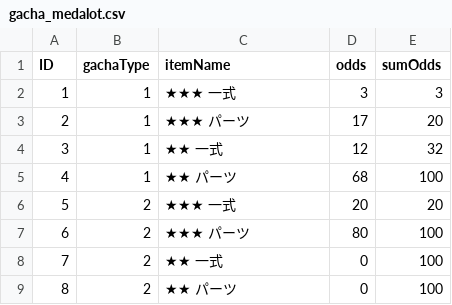
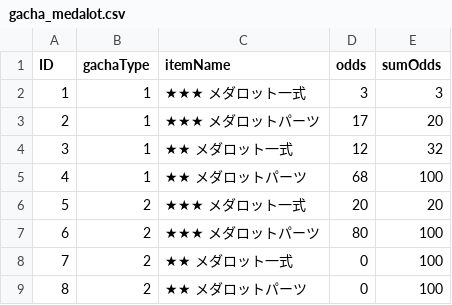
Before and after one commit to daigookabe/Gacha, a CSV file: gacha_medalot.csv, drawn as a sheet.

Commit message:
doGachaを継承したサブクラスでメダロットとミニ四駆ガチャを作成

```diff
--- a/gacha_medalot.csv
+++ b/gacha_medalot.csv
@@ -1,9 +1,9 @@
 ID,gachaType,itemName,odds,sumOdds
-1,1,★★★　一式,3,3
-2,1,★★★　パーツ,17,20
-3,1,★★　一式,12,32
-4,1,★★　パーツ,68,100
-5,2,★★★　一式,20,20
-6,2,★★★　パーツ,80,100
-7,2,★★　一式,0,100
-8,2,★★　パーツ,0,100
+1,1,★★★　メダロット一式,3,3
+2,1,★★★　メダロットパーツ,17,20
+3,1,★★　メダロット一式,12,32
+4,1,★★　メダロットパーツ,68,100
+5,2,★★★　メダロット一式,20,20
+6,2,★★★　メダロットパーツ,80,100
+7,2,★★　メダロット一式,0,100
+8,2,★★　メダロットパーツ,0,100
```
Also changed, not shown: 4 other files.
